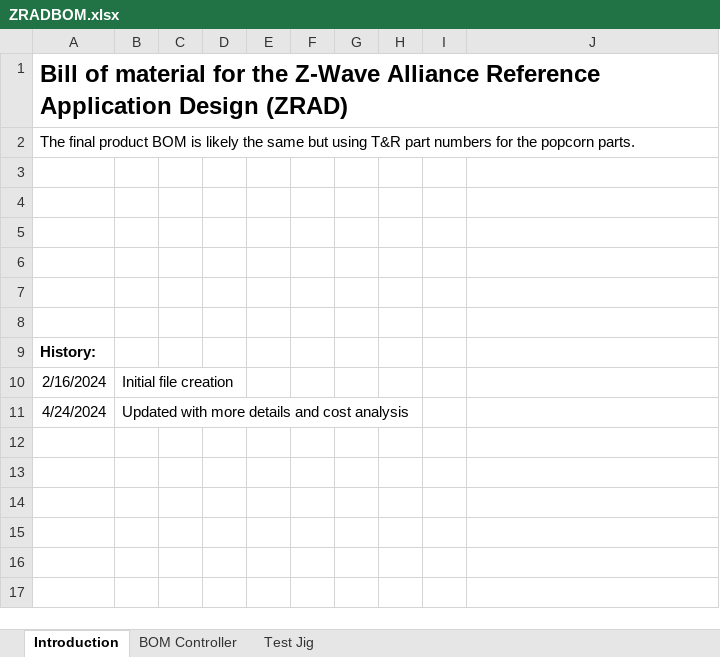
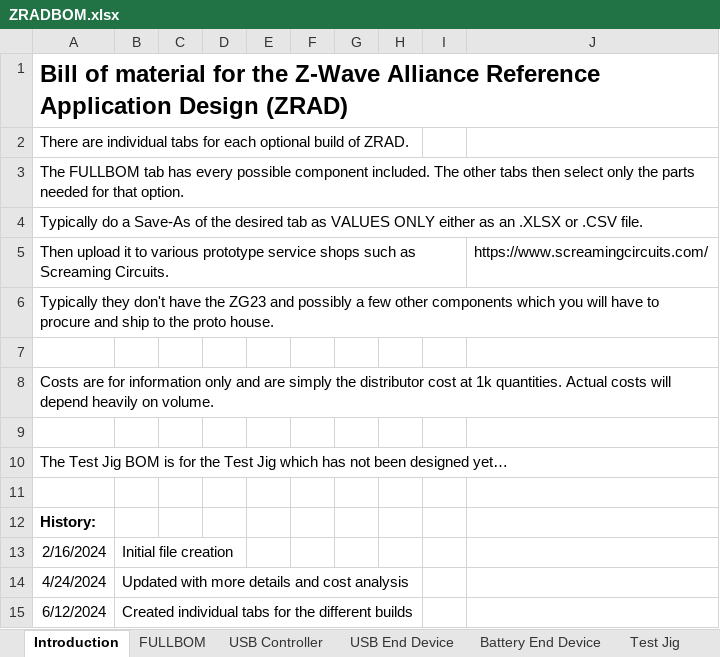
Before and after one commit to drzwave/ZRAD, an Excel workbook: hardware/ZRADBOM.xlsx, sheet Introduction, drawn as a sheet; values as stored, in another font and other column widths than the file's, no borders; removed rows and columns are numbered as before the commit, all else as after; the diff names each change by its address in the sheet, - before the commit and + after, or states it on an @@ line.

```diff
--- a/hardware/ZRADBOM.xlsx (sheet Introduction)
+++ b/hardware/ZRADBOM.xlsx (sheet Introduction)
-sheet tab: BOM Controller
+sheet tab: FULLBOM
+sheet tab: USB Controller
+sheet tab: USB End Device
+sheet tab: Battery End Device
-A2: The final product BOM is likely the same but using T&R part numbers for the popcorn parts.
+A2: There are individual tabs for each optional build of ZRAD.
+row 3: The FULLBOM tab has every possible component included. The other tabs then select only the parts needed for that option.
+row 4: Typically do a Save-As of the desired tab as VALUES ONLY either as an .XLSX or .CSV file.
+row 5: Then upload it to various prototype service shops such as Screaming Circuits. |  |  |  |  |  |  |  |  | https://www.screamingcircuits.com/
+row 6: Typically they don't have the ZG23 and possibly a few other components which you will have to procure and ship to the proto house.
+row 8: Costs are for information only and are simply the distributor cost at 1k quantities. Actual costs will depend heavily on volume.
-A10: (empty)
+A10: The Test Jig BOM is for the Test Jig which has not been designed yet…
-row 6: (empty)
-row 7: (empty)
+row 15: 6/12/2024 | Created individual tabs for the different builds
```
Also changed, not shown: sheet FULLBOM, sheet Test Jig, charts or pictures, 3 other files.
